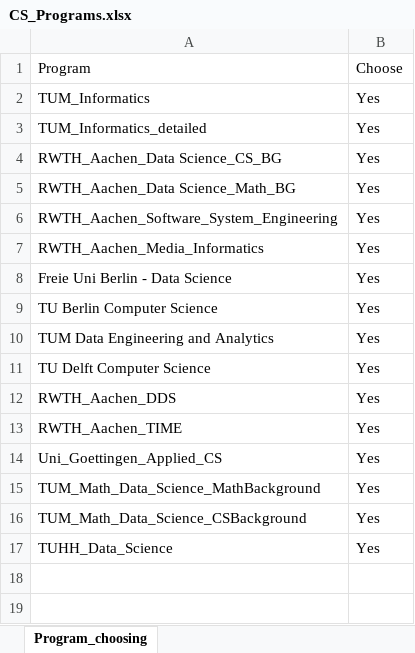
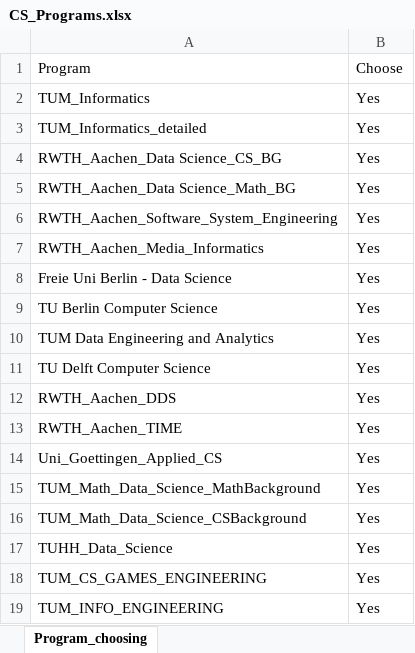
Before and after one commit to LIYUNG/TaiGer_Portal, an Excel workbook: api/python/TaiGerTranscriptAnalyzerJS/database/ComputerScience/CS_Programs.xlsx, sheet Program_choosing, drawn as a sheet; values as stored, in another font and other column widths than the file's, no borders; the diff names each change by its address in the sheet, - before the commit and + after, or states it on an @@ line.

```diff
--- a/api/python/TaiGerTranscriptAnalyzerJS/database/ComputerScience/CS_Programs.xlsx (sheet Program_choosing)
+++ b/api/python/TaiGerTranscriptAnalyzerJS/database/ComputerScience/CS_Programs.xlsx (sheet Program_choosing)
+row 18: TUM_CS_GAMES_ENGINEERING | Yes
+row 19: TUM_INFO_ENGINEERING | Yes
```
Also changed, not shown: api/python/TaiGerTranscriptAnalyzerJS/database/ComputerScience/CS_Course_database.xlsx, 3 other files.
